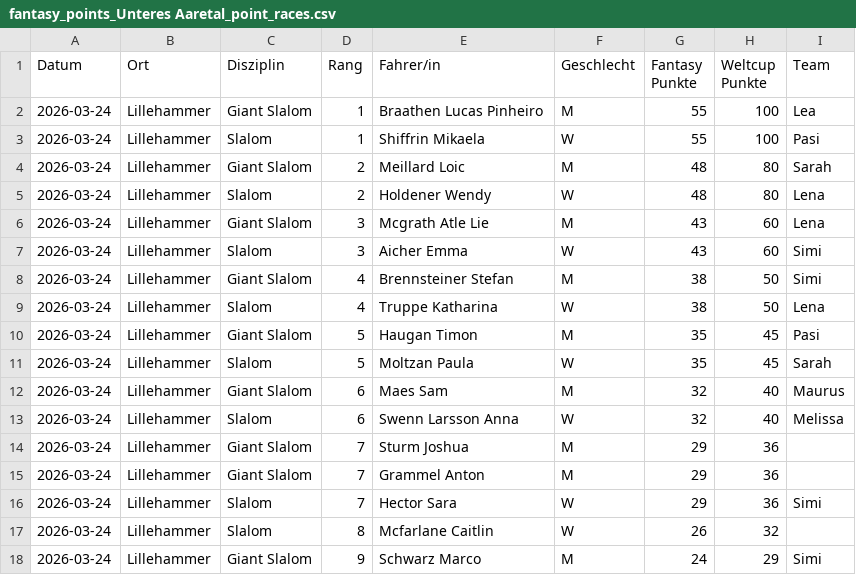
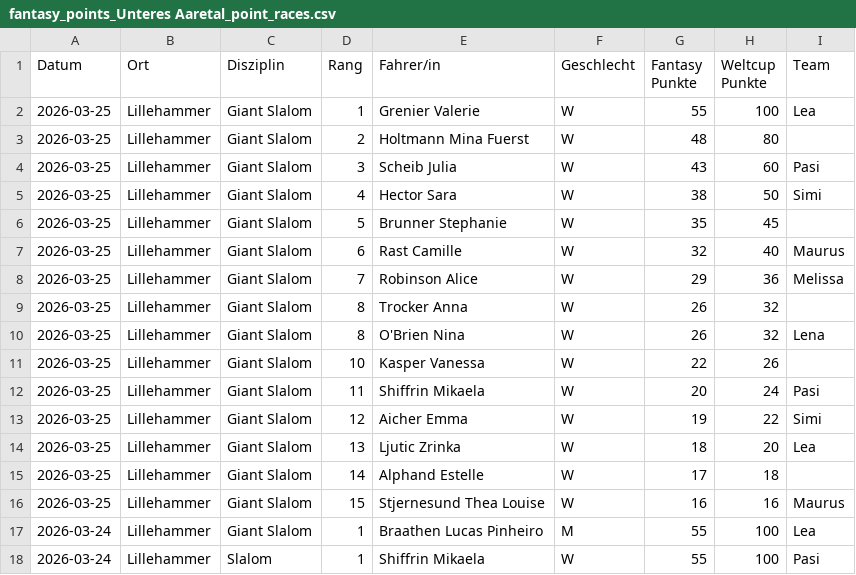
Before and after one commit to leasennch/skifantasy-results, a CSV file: unteresAaretal/fantasy_points_Unteres Aaretal_point_races.csv, drawn as a sheet; only a part is shown; the shorter side is filled out with more unchanged rows; the diff names each change by its address in the sheet, - before the commit and + after, or states it on an @@ line.

```diff
--- a/unteresAaretal/fantasy_points_Unteres Aaretal_point_races.csv
+++ b/unteresAaretal/fantasy_points_Unteres Aaretal_point_races.csv
+row 2: 2026-03-25 | Lillehammer | Giant Slalom | 1 | Grenier Valerie | W | 55 | 100 | Lea
+row 3: 2026-03-25 | Lillehammer | Giant Slalom | 2 | Holtmann Mina Fuerst | W | 48 | 80
+row 4: 2026-03-25 | Lillehammer | Giant Slalom | 3 | Scheib Julia | W | 43 | 60 | Pasi
+row 5: 2026-03-25 | Lillehammer | Giant Slalom | 4 | Hector Sara | W | 38 | 50 | Simi
+row 6: 2026-03-25 | Lillehammer | Giant Slalom | 5 | Brunner Stephanie | W | 35 | 45
+row 7: 2026-03-25 | Lillehammer | Giant Slalom | 6 | Rast Camille | W | 32 | 40 | Maurus
+row 8: 2026-03-25 | Lillehammer | Giant Slalom | 7 | Robinson Alice | W | 29 | 36 | Melissa
+row 9: 2026-03-25 | Lillehammer | Giant Slalom | 8 | Trocker Anna | W | 26 | 32
+row 10: 2026-03-25 | Lillehammer | Giant Slalom | 8 | O'Brien Nina | W | 26 | 32 | Lena
+row 11: 2026-03-25 | Lillehammer | Giant Slalom | 10 | Kasper Vanessa | W | 22 | 26
+row 12: 2026-03-25 | Lillehammer | Giant Slalom | 11 | Shiffrin Mikaela | W | 20 | 24 | Pasi
+row 13: 2026-03-25 | Lillehammer | Giant Slalom | 12 | Aicher Emma | W | 19 | 22 | Simi
+row 14: 2026-03-25 | Lillehammer | Giant Slalom | 13 | Ljutic Zrinka | W | 18 | 20 | Lea
+row 15: 2026-03-25 | Lillehammer | Giant Slalom | 14 | Alphand Estelle | W | 17 | 18
+row 16: 2026-03-25 | Lillehammer | Giant Slalom | 15 | Stjernesund Thea Louise | W | 16 | 16 | Maurus
```
Also changed, not shown: watson/fantasy_points_watson_current_standings.csv, watson/fantasy_points_watson_point_races.csv, 15 other files.
